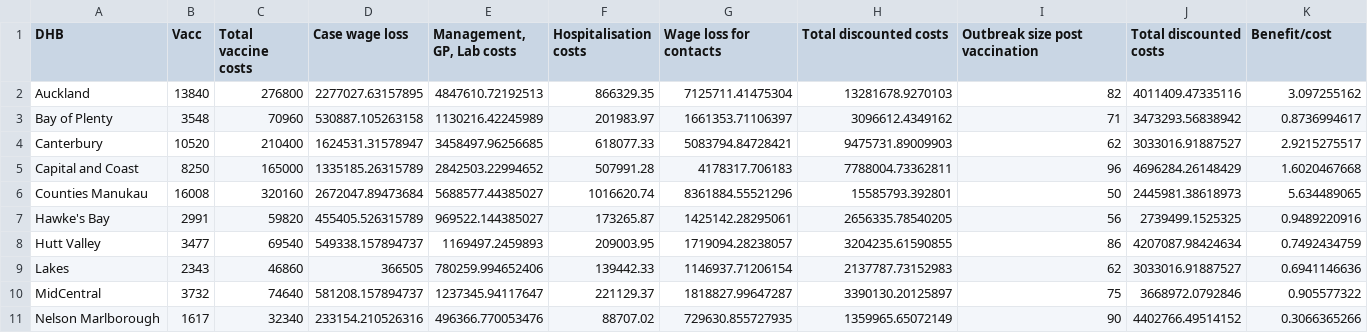
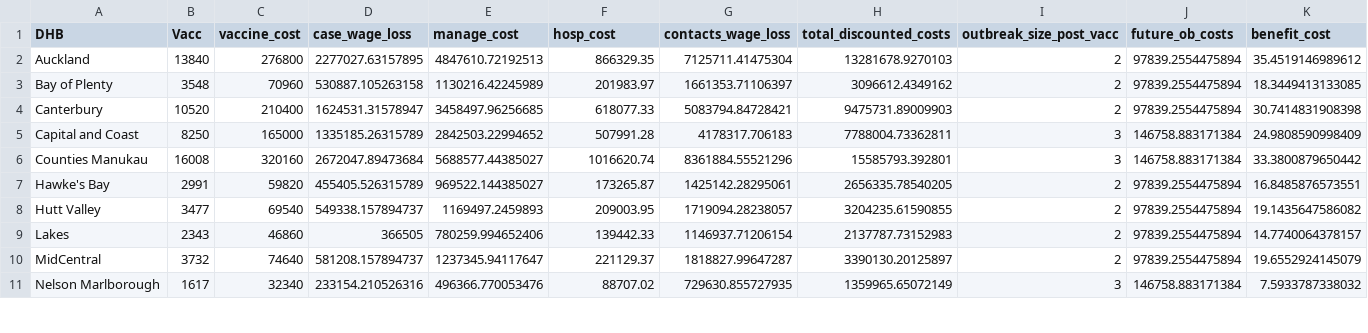
Before and after one commit to dtsh2/measles, a CSV file: tables/cost_benefit_20.csv, drawn as a sheet; only a part is shown; the diff covers the shown part only.

Commit message:
generate cost_benefit_(20|50).txt in dhbcensus.R

```diff
--- a/tables/cost_benefit_20.csv
+++ b/tables/cost_benefit_20.csv
@@ -1,11 +1,11 @@
-DHB,Vacc,Total vaccine costs,Case wage loss,"Management, GP, Lab costs",Hospitalisation costs,Wage loss for contacts,Total discounted costs,Outbreak size post vaccination,Total discounted costs,Benefit/cost
-Auckland,13840,276800,2277027.63157895,4847610.72192513,866329.35,7125711.41475304,13281678.9270103,82,4011409.47335116,3.097255162
-Bay of Plenty,3548,70960,530887.105263158,1130216.42245989,201983.97,1661353.71106397,3096612.4349162,71,3473293.56838942,0.8736994617
-Canterbury,10520,210400,1624531.31578947,3458497.96256685,618077.33,5083794.84728421,9475731.89009903,62,3033016.91887527,2.9215275517
-Capital and Coast,8250,165000,1335185.26315789,2842503.22994652,507991.28,4178317.706183,7788004.73362811,96,4696284.26148429,1.6020467668
-Counties Manukau,16008,320160,2672047.89473684,5688577.44385027,1016620.74,8361884.55521296,15585793.392801,50,2445981.38618973,5.634489065
-Hawke's Bay,2991,59820,455405.526315789,969522.144385027,173265.87,1425142.28295061,2656335.78540205,56,2739499.1525325,0.9489220916
-Hutt Valley,3477,69540,549338.157894737,1169497.2459893,209003.95,1719094.28238057,3204235.61590855,86,4207087.98424634,0.7492434759
-Lakes,2343,46860,366505,780259.994652406,139442.33,1146937.71206154,2137787.73152983,62,3033016.91887527,0.6941146636
-MidCentral,3732,74640,581208.157894737,1237345.94117647,221129.37,1818827.99647287,3390130.20125897,75,3668972.0792846,0.905577322
-Nelson Marlborough,1617,32340,233154.210526316,496366.770053476,88707.02,729630.855727935,1359965.65072149,90,4402766.49514152,0.3066365266
+"DHB","Vacc","vaccine_cost","case_wage_loss","manage_cost","hosp_cost","contacts_wage_loss","total_discounted_costs","outbreak_size_post_vacc","future_ob_costs","benefit_cost"
+"Auckland",13840,276800,2277027.63157895,4847610.72192513,866329.35,7125711.41475304,13281678.9270103,2,97839.2554475894,35.4519146989612
+"Bay of Plenty",3548,70960,530887.105263158,1130216.42245989,201983.97,1661353.71106397,3096612.4349162,2,97839.2554475894,18.3449413133085
+"Canterbury",10520,210400,1624531.31578947,3458497.96256685,618077.33,5083794.84728421,9475731.89009903,2,97839.2554475894,30.7414831908398
+"Capital and Coast",8250,165000,1335185.26315789,2842503.22994652,507991.28,4178317.706183,7788004.73362811,3,146758.883171384,24.9808590998409
+"Counties Manukau",16008,320160,2672047.89473684,5688577.44385027,1016620.74,8361884.55521296,15585793.392801,3,146758.883171384,33.3800879650442
+"Hawke's Bay",2991,59820,455405.526315789,969522.144385027,173265.87,1425142.28295061,2656335.78540205,2,97839.2554475894,16.8485876573551
+"Hutt Valley",3477,69540,549338.157894737,1169497.2459893,209003.95,1719094.28238057,3204235.61590855,2,97839.2554475894,19.1435647586082
+"Lakes",2343,46860,366505,780259.994652406,139442.33,1146937.71206154,2137787.73152983,2,97839.2554475894,14.7740064378157
+"MidCentral",3732,74640,581208.157894737,1237345.94117647,221129.37,1818827.99647287,3390130.20125897,2,97839.2554475894,19.6552924145079
+"Nelson Marlborough",1617,32340,233154.210526316,496366.770053476,88707.02,729630.855727935,1359965.65072149,3,146758.883171384,7.5933787338032
```
Also changed, not shown: 31 edited cells elsewhere in this file, tables/cost_benefit_50.csv, 2 other files.
